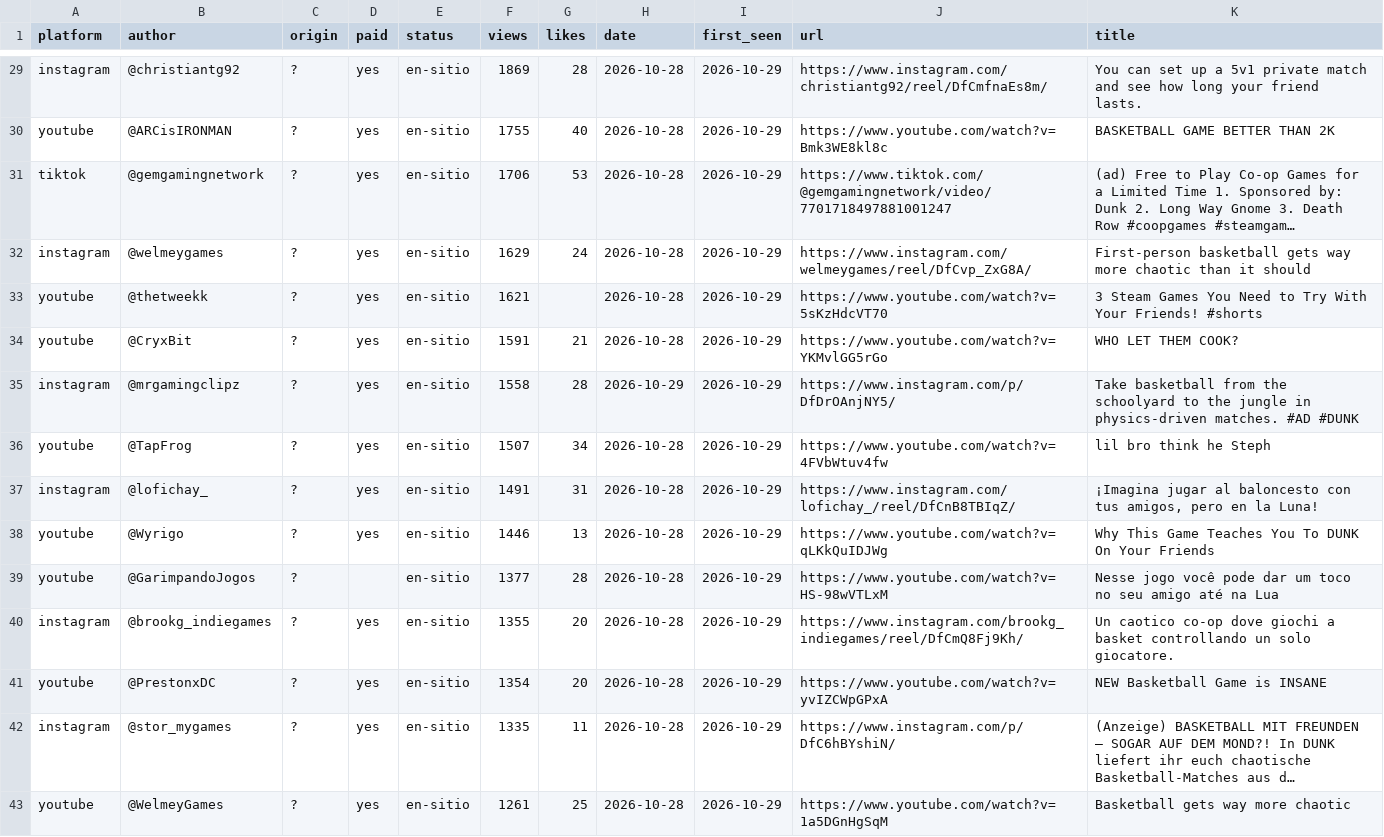
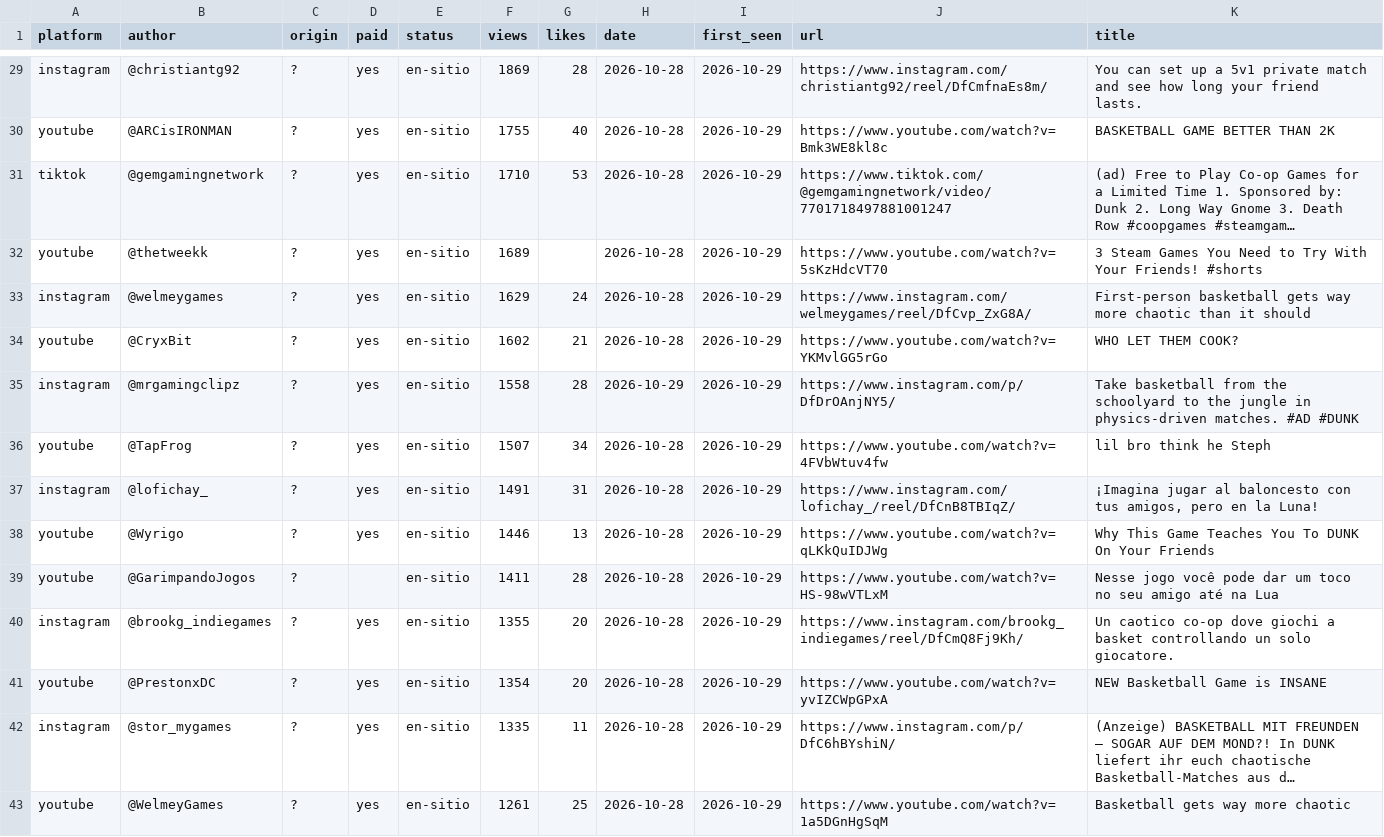
Before and after one commit to gameskatapult-dot/squad-dunk-press-kit, a CSV file: tools/radar/posts.csv, drawn as a sheet; only a part is shown, gaps mark what is left out; long unchanged cells end in …; removed rows and columns are numbered as before the commit, all else as after; the diff covers the shown part only; the diff names each change by its address in the sheet, - before the commit and + after, or states it on an @@ line.

```diff
--- a/tools/radar/posts.csv
+++ b/tools/radar/posts.csv
-F31 (views): 1706
+F31 (views): 1710
+row 32: youtube | @thetweekk | ? | yes | en-sitio | 1689 |  | 2026-10-28 | 2026-10-29 | https://www.youtube.com/watch?v=5sKzHdcVT70 | 3 Steam Games You Need to Try With Your Friends! #shorts
-row 33: youtube | @thetweekk | ? | yes | en-sitio | 1621 |  | 2026-10-28 | 2026-10-29 | https://www.youtube.com/watch?v=5sKzHdcVT70 | 3 Steam Games You Need to Try With Your Friends! #shorts
-F34 (views): 1591
+F34 (views): 1602
-F39 (views): 1377
+F39 (views): 1411
```
Also changed, not shown: 4 added rows, 4 removed rows and 22 edited cells elsewhere in this file, 6 other files.
